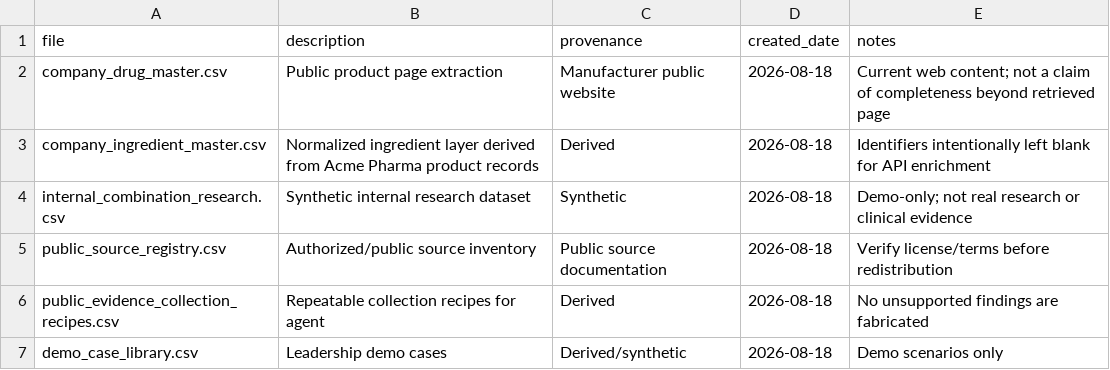
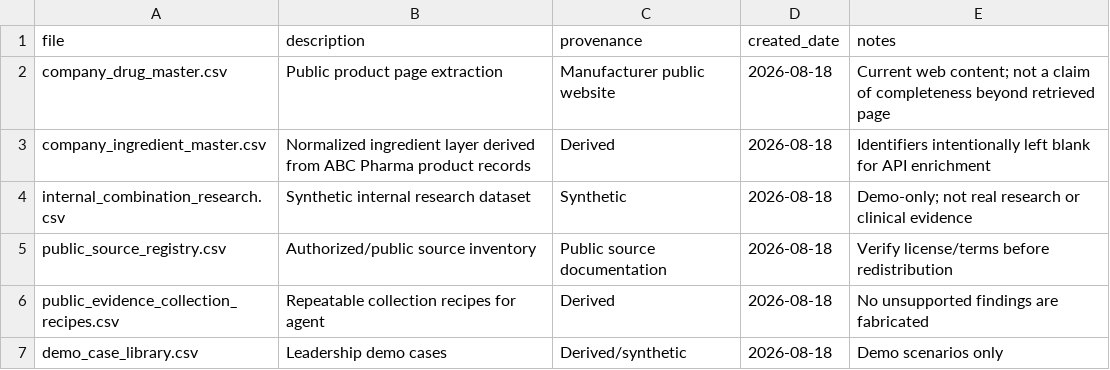
Before and after one commit to Nitin-Asthana/drug-combination-intelligence, a CSV file: drug_combination_intelligence_data/drug_combination_intelligence_data/metadata/source_manifest.csv, drawn as a sheet.

```diff
--- a/drug_combination_intelligence_data/drug_combination_intelligence_data/metadata/source_manifest.csv
+++ b/drug_combination_intelligence_data/drug_combination_intelligence_data/metadata/source_manifest.csv
@@ -2,3 +2,3 @@ file,description,provenance,created_date,notes
 company_drug_master.csv,Public product page extraction,Manufacturer public website,2026-08-18,Current web content; not a claim of completeness beyond retrieved page
-company_ingredient_master.csv,Normalized ingredient layer derived from Acme Pharma product records,Derived,2026-08-18,Identifiers intentionally left blank for API enrichment
+company_ingredient_master.csv,Normalized ingredient layer derived from ABC Pharma product records,Derived,2026-08-18,Identifiers intentionally left blank for API enrichment
 internal_combination_research.csv,Synthetic internal research dataset,Synthetic,2026-08-18,Demo-only; not real research or clinical evidence
```
Also changed, not shown: drug_combination_intelligence_data/drug_combination_intelligence_data/public/public_source_registry.csv, 5 other files.
